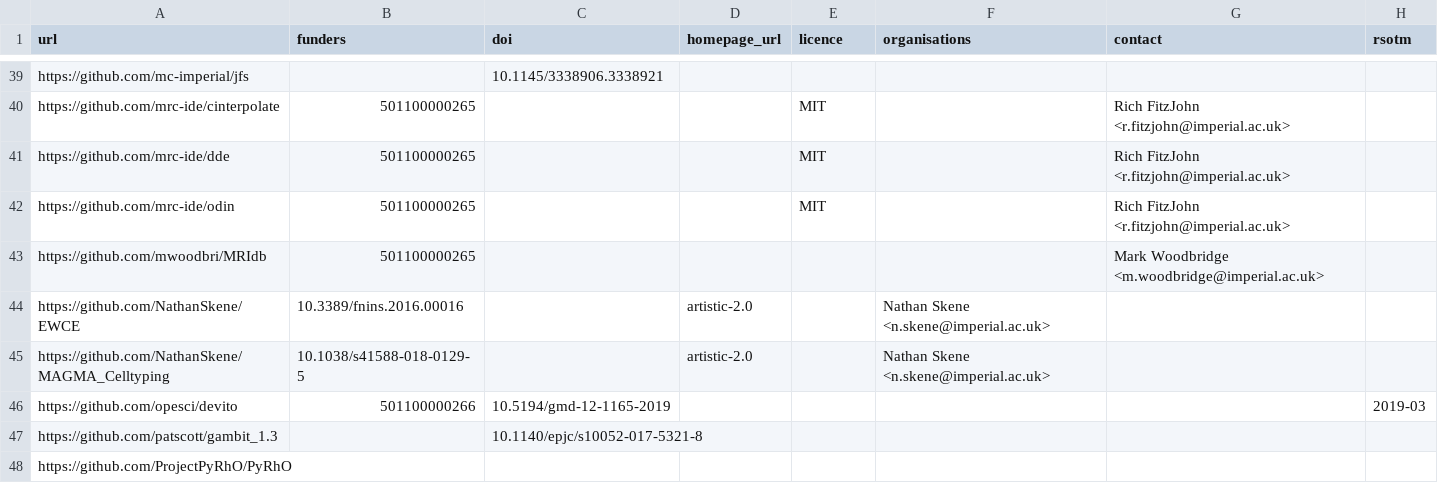
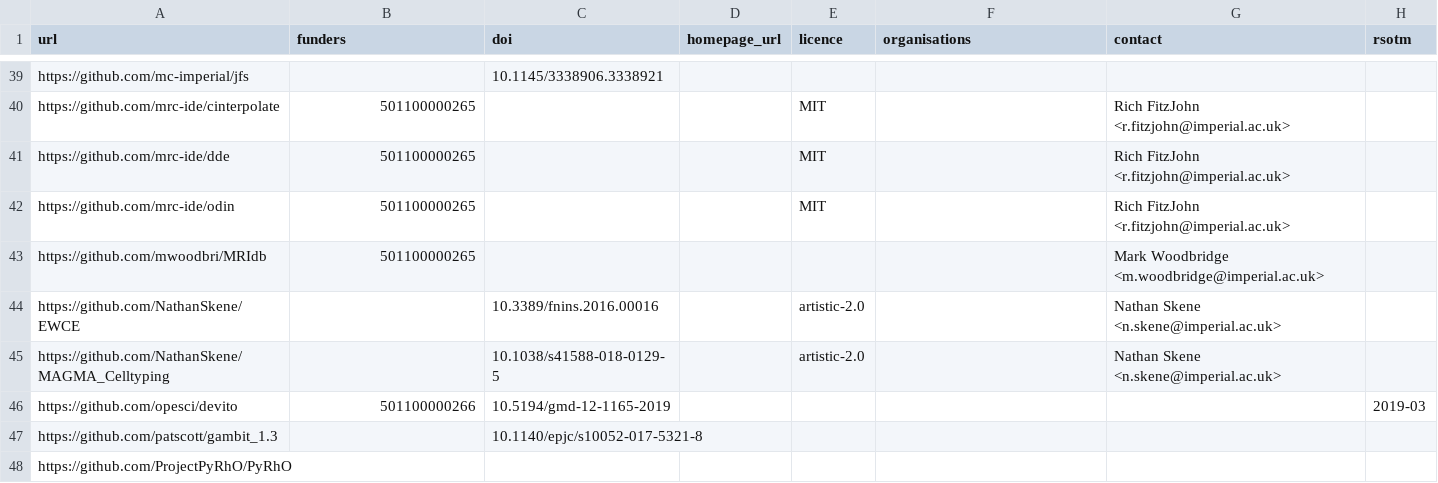
Before and after one commit to ImperialCollegeLondon/research-software-directory, a CSV file: repos.csv, drawn as a sheet; only a part is shown, gaps mark what is left out.

Commit message:
Fix typo

```diff
--- a/repos.csv
+++ b/repos.csv
@@ -43,4 +43,4 @@ https://github.com/mrc-ide/odin,501100000265,,,MIT,,Rich FitzJohn <r.fitzjohn@im
 https://github.com/mwoodbri/MRIdb,501100000265,,,,,Mark Woodbridge <m.woodbridge@imperial.ac.uk>,
-https://github.com/NathanSkene/EWCE,10.3389/fnins.2016.00016,,artistic-2.0,,Nathan Skene <n.skene@imperial.ac.uk>,
-https://github.com/NathanSkene/MAGMA_Celltyping,10.1038/s41588-018-0129-5,,artistic-2.0,,Nathan Skene <n.skene@imperial.ac.uk>,
+https://github.com/NathanSkene/EWCE,,10.3389/fnins.2016.00016,,artistic-2.0,,Nathan Skene <n.skene@imperial.ac.uk>,
+https://github.com/NathanSkene/MAGMA_Celltyping,,10.1038/s41588-018-0129-5,,artistic-2.0,,Nathan Skene <n.skene@imperial.ac.uk>,
 https://github.com/opesci/devito,501100000266,10.5194/gmd-12-1165-2019,,,,,2019-03
```
